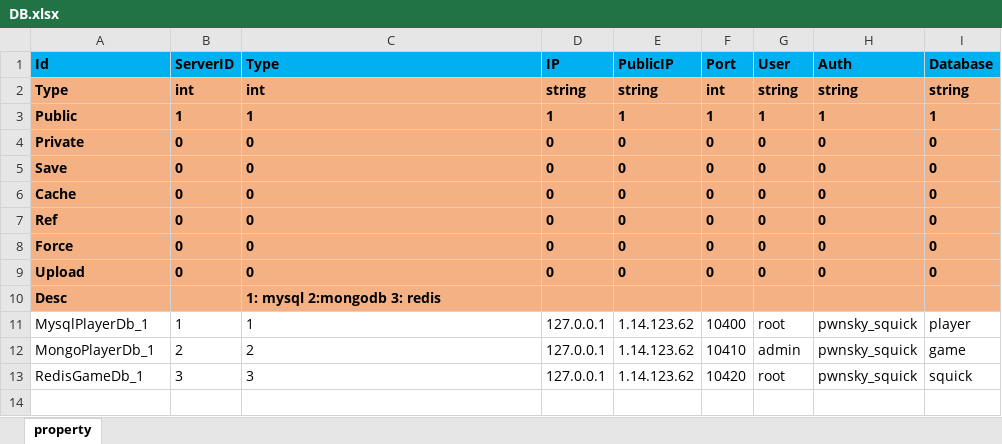
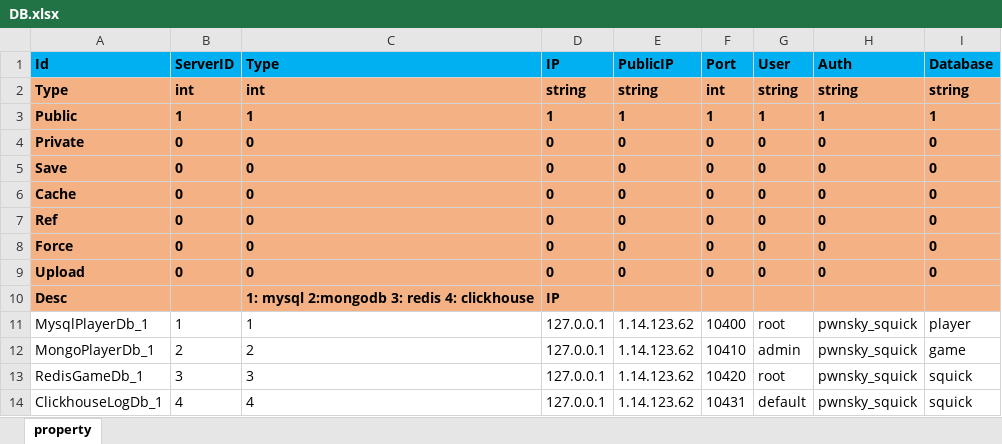
Before and after one commit to pwnsky/squick, an Excel workbook: resource/excel/DB.xlsx, sheet property, drawn as a sheet; values as stored, in another font and other column widths than the file's, no borders; the diff names each change by its address in the sheet, - before the commit and + after, or states it on an @@ line.

Commit message:
Update redis & clickhouse connection examples

```diff
--- a/resource/excel/DB.xlsx (sheet property)
+++ b/resource/excel/DB.xlsx (sheet property)
-C10 (Type): 1: mysql 2:mongodb 3: redis
+C10 (Type): 1: mysql 2:mongodb 3: redis 4: clickhouse
-D10 (IP): (empty)
+D10 (IP): IP
+row 14: ClickhouseLogDb_1 | 4 | 4 | 127.0.0.1 | 1.14.123.62 | 10431 | default | pwnsky_squick | squick
```
Also changed, not shown: 15 other files.
